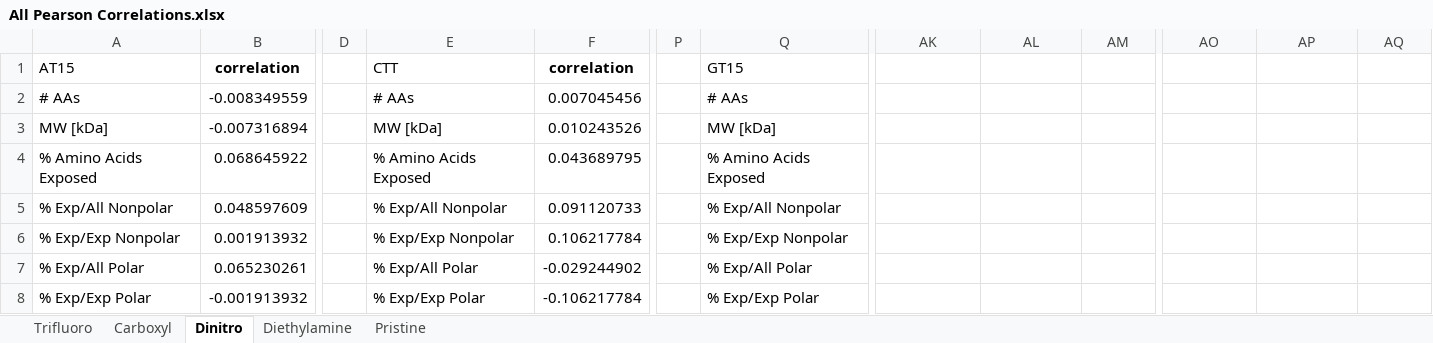
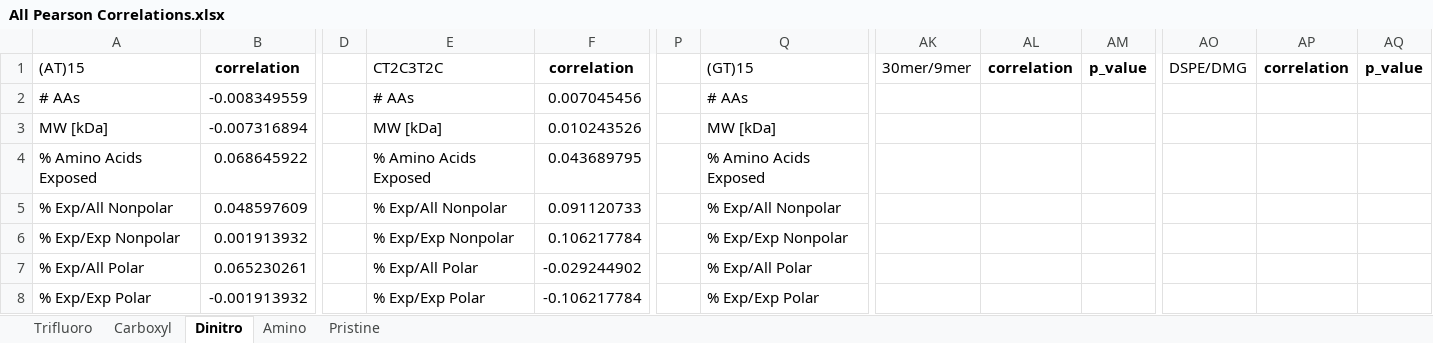
Before and after one commit to mijinee/cnt-protein-corona, an Excel workbook: All Pearson Correlations.xlsx, sheet Dinitro, drawn as a sheet; only a part is shown, gaps mark what is left out; values as stored, in another font and other column widths than the file's, no borders; the diff names each change by its address in the sheet, - before the commit and + after, or states it on an @@ line.

```diff
--- a/All Pearson Correlations.xlsx (sheet Dinitro)
+++ b/All Pearson Correlations.xlsx (sheet Dinitro)
-sheet tab: Diethylamine
+sheet tab: Amino
-A1: AT15
+A1: (AT)15
-E1: CTT
+E1: CT2C3T2C
-Q1: GT15
+Q1: (GT)15
-AK1: (empty)
+AK1: 30mer/9mer
-AL1: (empty)
+AL1: correlation
-AM1: (empty)
+AM1: p_value
-AO1: (empty)
+AO1: DSPE/DMG
-AP1: (empty)
+AP1: correlation
-AQ1: (empty)
+AQ1: p_value
```
Also changed, not shown: sheet Pristine, sheet Amino, sheet Carboxyl, sheet Trifluoro.
